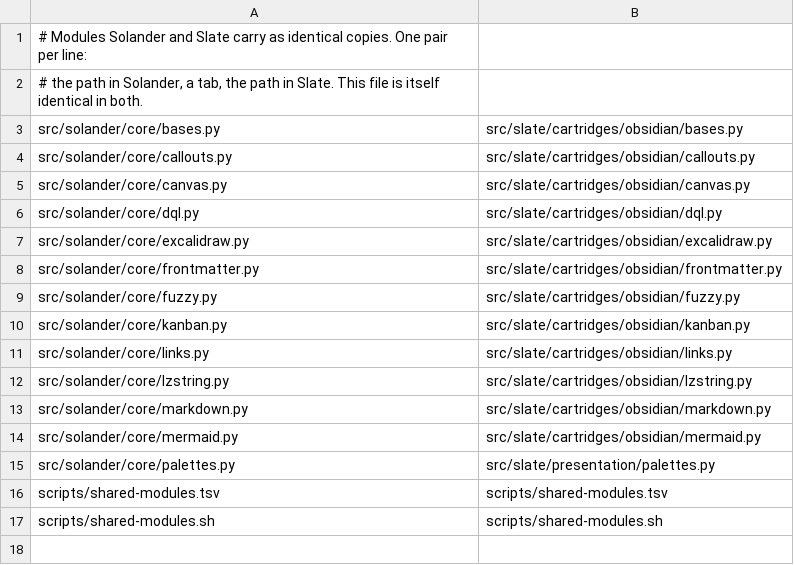
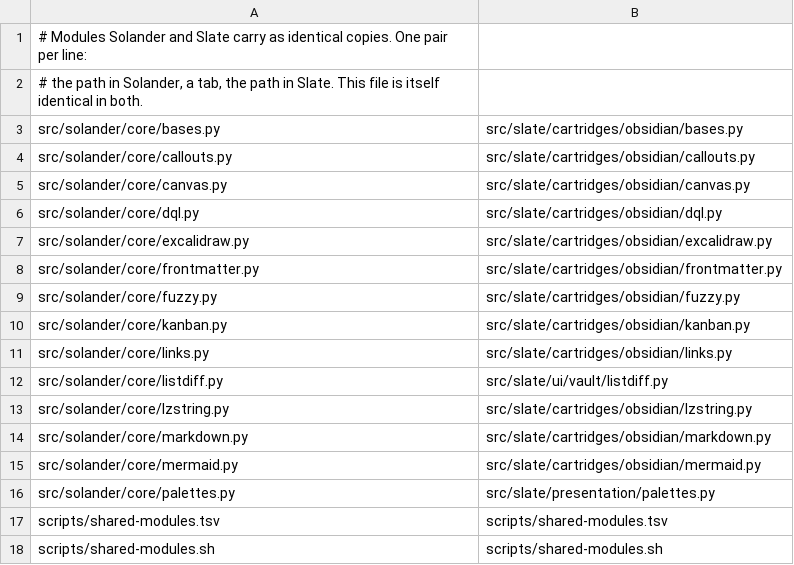
Before and after one commit to kingletas/solander, a TSV file: scripts/shared-modules.tsv, drawn as a sheet; the diff names each change by its address in the sheet, - before the commit and + after, or states it on an @@ line.

Commit message:
Keep listdiff.py identical in Solander and Slate
Slate took listdiff.py whole for its own file tree, at
src/slate/ui/vault/listdiff.py, so there are two copies of a pure
function and nothing kept them the same. The drift check now does.

Slate adds the same row in the same shape; until it lands, the tsv
itself differs between the two, and this commit declares that pending.

```diff
--- a/scripts/shared-modules.tsv
+++ b/scripts/shared-modules.tsv
+row 12: src/solander/core/listdiff.py | src/slate/ui/vault/listdiff.py
```
